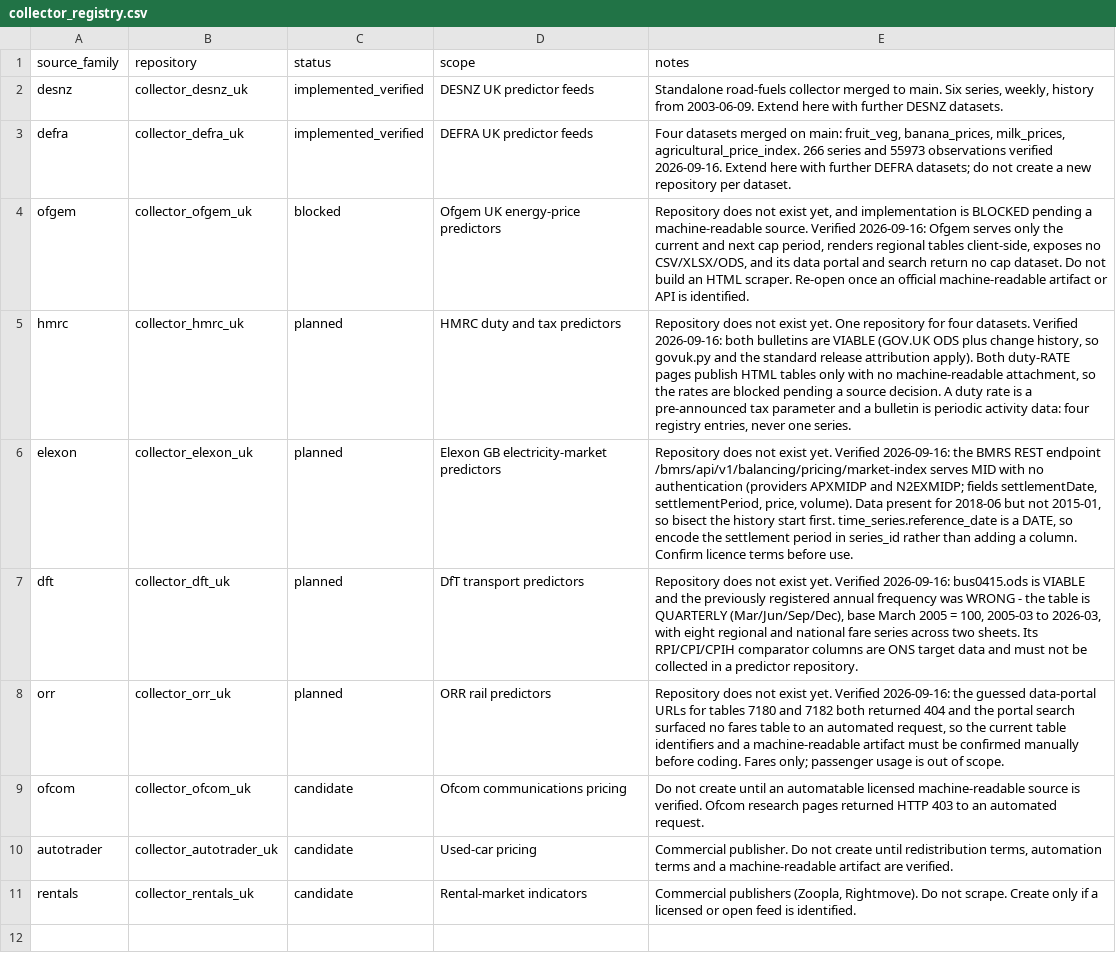
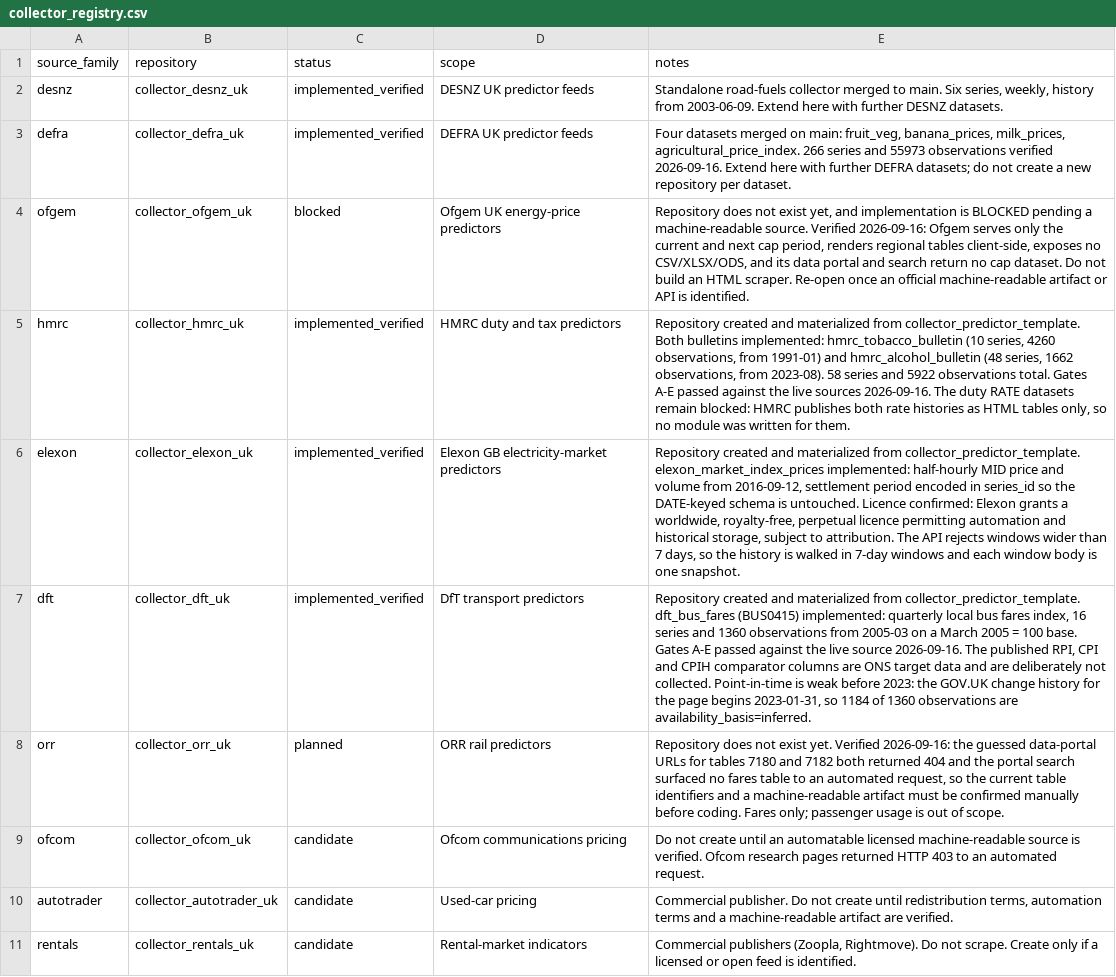
Before and after one commit to lucasweber1202/uk_inflation_predictors, a CSV file: collector_registry.csv, drawn as a sheet.

```diff
--- a/collector_registry.csv
+++ b/collector_registry.csv
@@ -4,5 +4,5 @@ defra,collector_defra_uk,implemented_verified,DEFRA UK predictor feeds,"Four dat
 ofgem,collector_ofgem_uk,blocked,Ofgem UK energy-price predictors,"Repository does not exist yet, and implementation is BLOCKED pending a machine-readable source. Verified 2026-09-16: Ofgem serves only the current and next cap period, renders regional tables client-side, exposes no CSV/XLSX/ODS, and its data portal and search return no cap dataset. Do not build an HTML scraper. Re-open once an official machine-readable artifact or API is identified."
-hmrc,collector_hmrc_uk,planned,HMRC duty and tax predictors,"Repository does not exist yet. One repository for four datasets. Verified 2026-09-16: both bulletins are VIABLE (GOV.UK ODS plus change history, so govuk.py and the standard release attribution apply). Both duty-RATE pages publish HTML tables only with no machine-readable attachment, so the rates are blocked pending a source decision. A duty rate is a pre-announced tax parameter and a bulletin is periodic activity data: four registry entries, never one series."
-elexon,collector_elexon_uk,planned,Elexon GB electricity-market predictors,"Repository does not exist yet. Verified 2026-09-16: the BMRS REST endpoint /bmrs/api/v1/balancing/pricing/market-index serves MID with no authentication (providers APXMIDP and N2EXMIDP; fields settlementDate, settlementPeriod, price, volume). Data present for 2018-06 but not 2015-01, so bisect the history start first. time_series.reference_date is a DATE, so encode the settlement period in series_id rather than adding a column. Confirm licence terms before use."
-dft,collector_dft_uk,planned,DfT transport predictors,"Repository does not exist yet. Verified 2026-09-16: bus0415.ods is VIABLE and the previously registered annual frequency was WRONG - the table is QUARTERLY (Mar/Jun/Sep/Dec), base March 2005 = 100, 2005-03 to 2026-03, with eight regional and national fare series across two sheets. Its RPI/CPI/CPIH comparator columns are ONS target data and must not be collected in a predictor repository."
+hmrc,collector_hmrc_uk,implemented_verified,HMRC duty and tax predictors,"Repository created and materialized from collector_predictor_template. Both bulletins implemented: hmrc_tobacco_bulletin (10 series, 4260 observations, from 1991-01) and hmrc_alcohol_bulletin (48 series, 1662 observations, from 2023-08). 58 series and 5922 observations total. Gates A-E passed against the live sources 2026-09-16. The duty RATE datasets remain blocked: HMRC publishes both rate histories as HTML tables only, so no module was written for them."
+elexon,collector_elexon_uk,implemented_verified,Elexon GB electricity-market predictors,"Repository created and materialized from collector_predictor_template. elexon_market_index_prices implemented: half-hourly MID price and volume from 2016-09-12, settlement period encoded in series_id so the DATE-keyed schema is untouched. Licence confirmed: Elexon grants a worldwide, royalty-free, perpetual licence permitting automation and historical storage, subject to attribution. The API rejects windows wider than 7 days, so the history is walked in 7-day windows and each window body is one snapshot."
+dft,collector_dft_uk,implemented_verified,DfT transport predictors,"Repository created and materialized from collector_predictor_template. dft_bus_fares (BUS0415) implemented: quarterly local bus fares index, 16 series and 1360 observations from 2005-03 on a March 2005 = 100 base. Gates A-E passed against the live source 2026-09-16. The published RPI, CPI and CPIH comparator columns are ONS target data and are deliberately not collected. Point-in-time is weak before 2023: the GOV.UK change history for the page begins 2023-01-31, so 1184 of 1360 observations are availability_basis=inferred."
 orr,collector_orr_uk,planned,ORR rail predictors,"Repository does not exist yet. Verified 2026-09-16: the guessed data-portal URLs for tables 7180 and 7182 both returned 404 and the portal search surfaced no fares table to an automated request, so the current table identifiers and a machine-readable artifact must be confirmed manually before coding. Fares only; passenger usage is out of scope."
```
Also changed, not shown: source_registry.csv, 2 other files.
